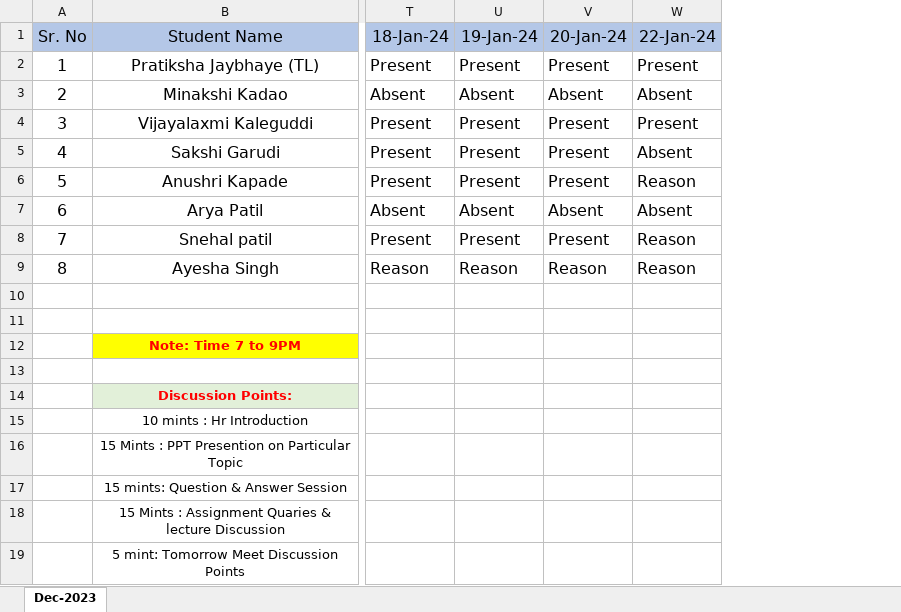
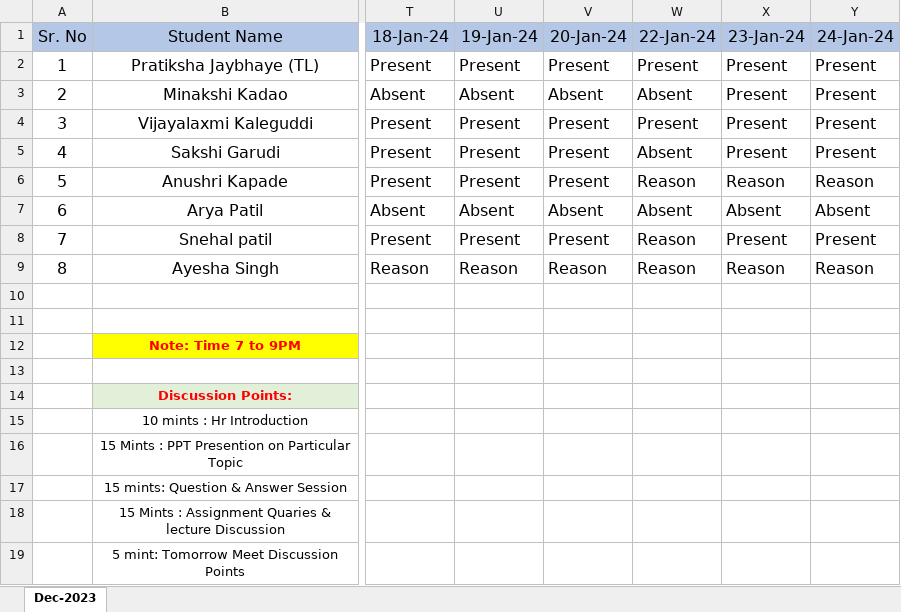
Before and after one commit to pratikshajaybhaye/JavaScript, an Excel workbook: Project batch Sheet/Project Batch Sheet.xlsx, sheet Dec-2023, drawn as a sheet; only a part is shown, gaps mark what is left out; values as stored, in another font and other column widths than the file's, no borders; the diff names each change by its address in the sheet, - before the commit and + after, or states it on an @@ line.

Commit message:
23 Jan & 24 Jan 2024 Attendance
23 Jan & 24 Jan 2024 Attendance

```diff
--- a/Project batch Sheet/Project Batch Sheet.xlsx (sheet Dec-2023)
+++ b/Project batch Sheet/Project Batch Sheet.xlsx (sheet Dec-2023)
+column X (23-Jan-24), rows 2-9: Present | Present | Present | Present | Reason | Absent | Present | Reason
+column Y (24-Jan-24), rows 2-9: Present | Present | Present | Present | Reason | Absent | Present | Reason
```
